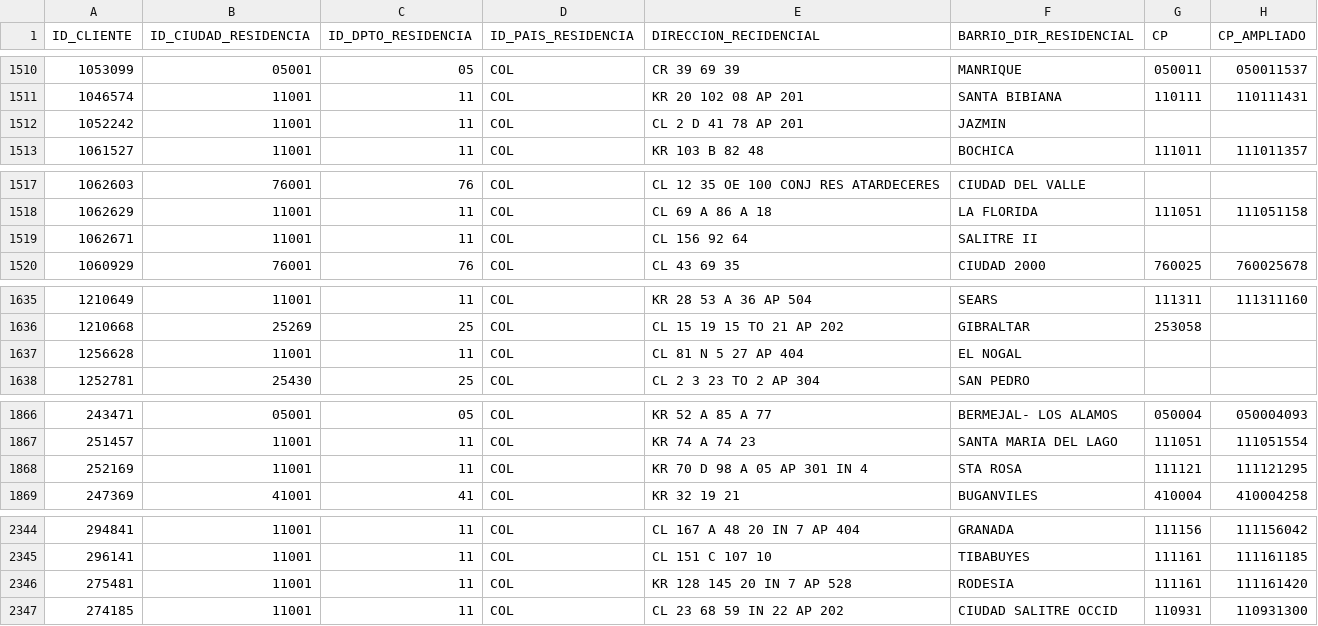
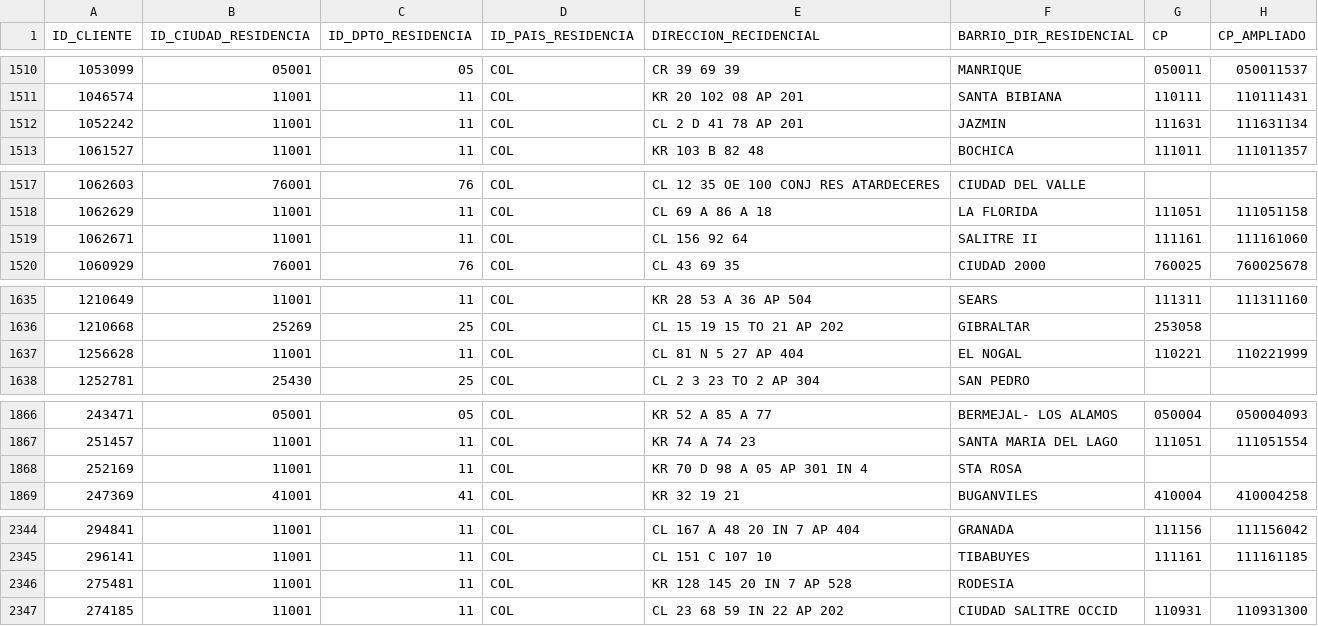
Before and after one commit to juanjice29/fideicomisos-back, a CSV file: sgc_backend/salida.csv, drawn as a sheet; only a part is shown, gaps mark what is left out; the diff covers the shown part only.

```diff
--- a/sgc_backend/salida.csv
+++ b/sgc_backend/salida.csv
@@ -1511,3 +1511,3 @@
 "1046574","11001","11","COL","KR 20 102 08 AP 201","SANTA BIBIANA","110111","110111431"
-"1052242","11001","11","COL","CL 2 D 41 78 AP 201","JAZMIN",,
+"1052242","11001","11","COL","CL 2 D 41 78 AP 201","JAZMIN","111631","111631134"
 "1061527","11001","11","COL","KR 103 B 82 48","BOCHICA","111011","111011357"
@@ -1518,3 +1518,3 @@
 "1062629","11001","11","COL","CL 69 A 86 A 18","LA FLORIDA","111051","111051158"
-"1062671","11001","11","COL","CL 156 92 64","SALITRE II",,
+"1062671","11001","11","COL","CL 156 92 64","SALITRE II","111161","111161060"
 "1060929","76001","76","COL","CL 43 69 35","CIUDAD 2000","760025","760025678"
@@ -1636,3 +1636,3 @@
 "1210668","25269","25","COL","CL 15 19 15 TO 21 AP 202","GIBRALTAR","253058",
-"1256628","11001","11","COL","CL 81 N 5 27 AP 404","EL NOGAL",,
+"1256628","11001","11","COL","CL 81 N 5 27 AP 404","EL NOGAL","110221","110221999"
 "1252781","25430","25","COL","CL 2 3 23 TO 2 AP 304 ","SAN PEDRO",,
@@ -1867,3 +1867,3 @@
 "251457","11001","11","COL","KR 74 A 74 23","SANTA MARIA DEL LAGO","111051","111051554"
-"252169","11001","11","COL","KR 70 D 98 A 05 AP 301 IN 4","STA ROSA","111121","111121295"
+"252169","11001","11","COL","KR 70 D 98 A 05 AP 301 IN 4","STA ROSA",,
 "247369","41001","41","COL","KR 32 19 21","BUGANVILES","410004","410004258"
@@ -2345,3 +2345,3 @@
 "296141","11001","11","COL","CL 151 C 107 10","TIBABUYES","111161","111161185"
-"275481","11001","11","COL","KR 128 145 20 IN 7 AP 528","RODESIA","111161","111161420"
+"275481","11001","11","COL","KR 128 145 20 IN 7 AP 528","RODESIA",,
 "274185","11001","11","COL","CL 23 68 59 IN 22 AP 202","CIUDAD SALITRE OCCID","110931","110931300"
```
Also changed, not shown: 34 edited cells elsewhere in this file, 2 other files.
